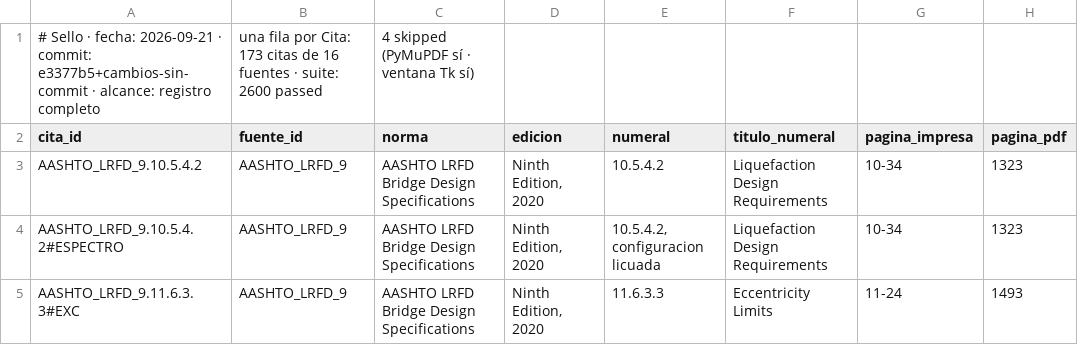
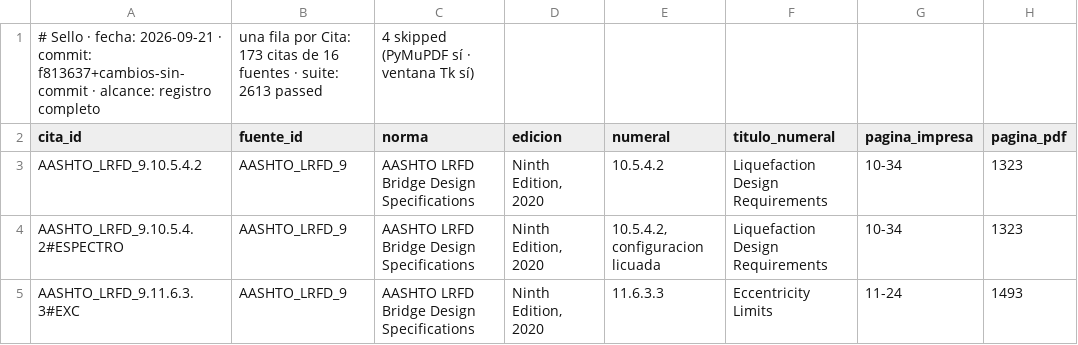
Before and after one commit to Andy-rba30/Proyecto_alcantarillas, a CSV file: docs/trazabilidad.csv, drawn as a sheet; only a part is shown; the diff names each change by its address in the sheet, - before the commit and + after, or states it on an @@ line.

```diff
--- a/docs/trazabilidad.csv
+++ b/docs/trazabilidad.csv
-A1 (cita_id): …· commit: e3377b5+cambios-sin-commit · alcance:…
+A1 (cita_id): …· commit: f813637+cambios-sin-commit · alcance:…
-B1 (fuente_id): …· suite: 2600 passed
+B1 (fuente_id): …· suite: 2613 passed
```
Also changed, not shown: 2 other files.
